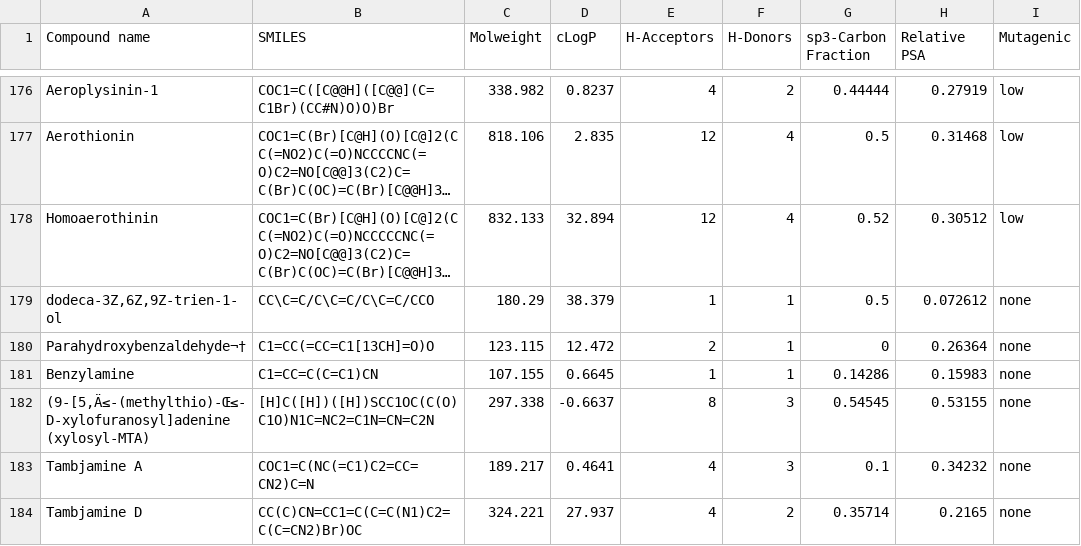
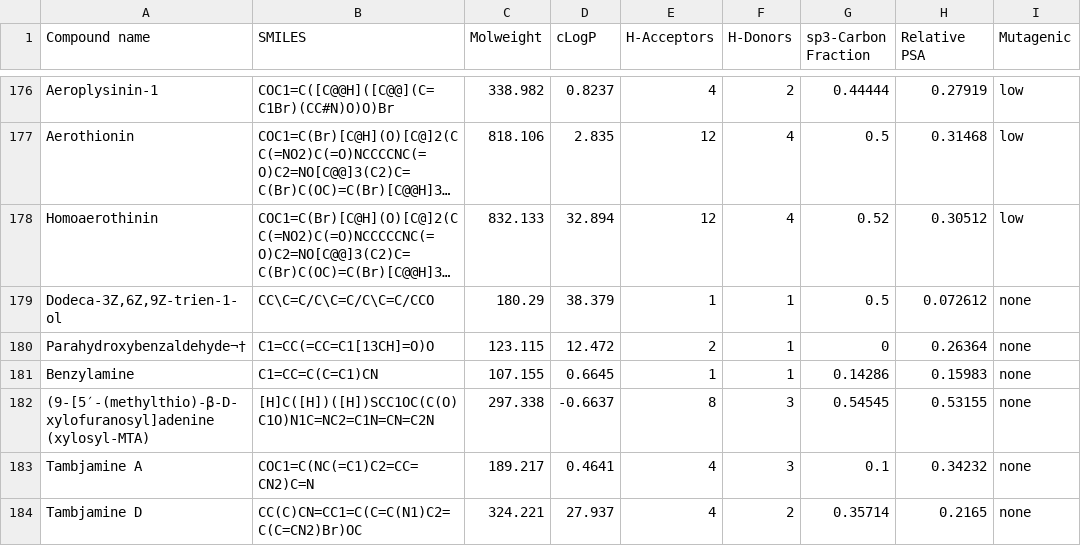
Before and after one commit to larissaodourado/blue-amazon-database, a CSV file: amazul_db.csv, drawn as a sheet; only a part is shown, gaps mark what is left out; long unchanged cells end in …; the diff covers the shown part only; the diff names each change by its address in the sheet, - before the commit and + after, or states it on an @@ line.

Commit message:
Correct compound nomenclature in AMAZUL DB

```diff
--- a/amazul_db.csv
+++ b/amazul_db.csv
-A179 (Compound name): dodeca-3Z,6Z,9Z-trien-1-ol
+A179 (Compound name): Dodeca-3Z,6Z,9Z-trien-1-ol
-A182 (Compound name): (9-[5‚Ä≤-(methylthio)-Œ≤-D-xylofuranosyl]adenine (xylosyl-MTA)
+A182 (Compound name): (9-[5′-(methylthio)-β-D-xylofuranosyl]adenine (xylosyl-MTA)
```
Also changed, not shown: 23 edited cells elsewhere in this file.
